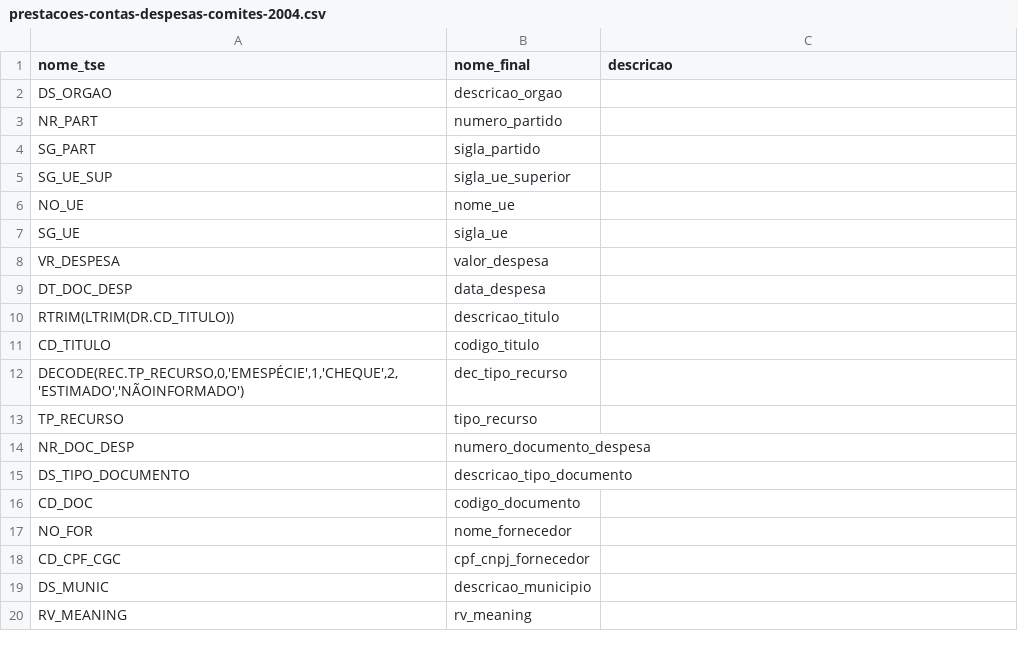
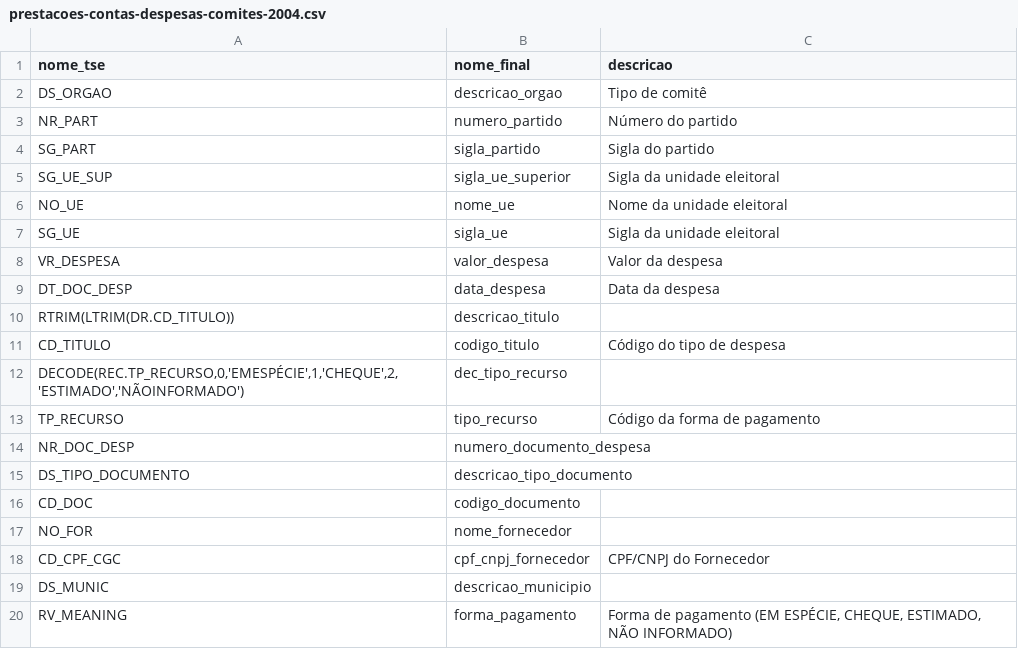
Before and after one commit to emanuelgsouza/eleicoes-brasil, a CSV file: headers/prestacoes-contas-despesas-comites-2004.csv, drawn as a sheet.

Commit message:
Corrige erros de digitação nos headers

```diff
--- a/headers/prestacoes-contas-despesas-comites-2004.csv
+++ b/headers/prestacoes-contas-despesas-comites-2004.csv
@@ -1,14 +1,14 @@
 nome_tse,nome_final,descricao
-DS_ORGAO,descricao_orgao,
-NR_PART,numero_partido,
-SG_PART,sigla_partido,
-SG_UE_SUP,sigla_ue_superior,
-NO_UE,nome_ue,
-SG_UE,sigla_ue,
-VR_DESPESA,valor_despesa,
-DT_DOC_DESP,data_despesa,
+DS_ORGAO,descricao_orgao,Tipo de comitê
+NR_PART,numero_partido,Número do partido
+SG_PART,sigla_partido,Sigla do partido
+SG_UE_SUP,sigla_ue_superior,Sigla da unidade eleitoral
+NO_UE,nome_ue,Nome da unidade eleitoral
+SG_UE,sigla_ue,Sigla da unidade eleitoral
+VR_DESPESA,valor_despesa,Valor da despesa
+DT_DOC_DESP,data_despesa,Data da despesa
 RTRIM(LTRIM(DR.CD_TITULO)),descricao_titulo,
-CD_TITULO,codigo_titulo,
+CD_TITULO,codigo_titulo,Código do tipo de despesa
 "DECODE(REC.TP_RECURSO,0,'EMESPÉCIE',1,'CHEQUE',2,'ESTIMADO','NÃOINFORMADO')",dec_tipo_recurso,
-TP_RECURSO,tipo_recurso,
+TP_RECURSO,tipo_recurso,Código da forma de pagamento
 NR_DOC_DESP,numero_documento_despesa,
@@ -17,4 +17,4 @@ CD_DOC,codigo_documento,
 NO_FOR,nome_fornecedor,
-CD_CPF_CGC,cpf_cnpj_fornecedor,
+CD_CPF_CGC,cpf_cnpj_fornecedor,CPF/CNPJ do Fornecedor
 DS_MUNIC,descricao_municipio,
-RV_MEANING,rv_meaning,
+RV_MEANING,forma_pagamento,"Forma de pagamento (EM ESPÉCIE, CHEQUE, ESTIMADO, NÃO INFORMADO)"
```
Also changed, not shown: headers/prestacoes-contas-despesas-candidatos-2004.csv, headers/prestacoes-contas-despesas-candidatos-2008.csv, 19 other files.
